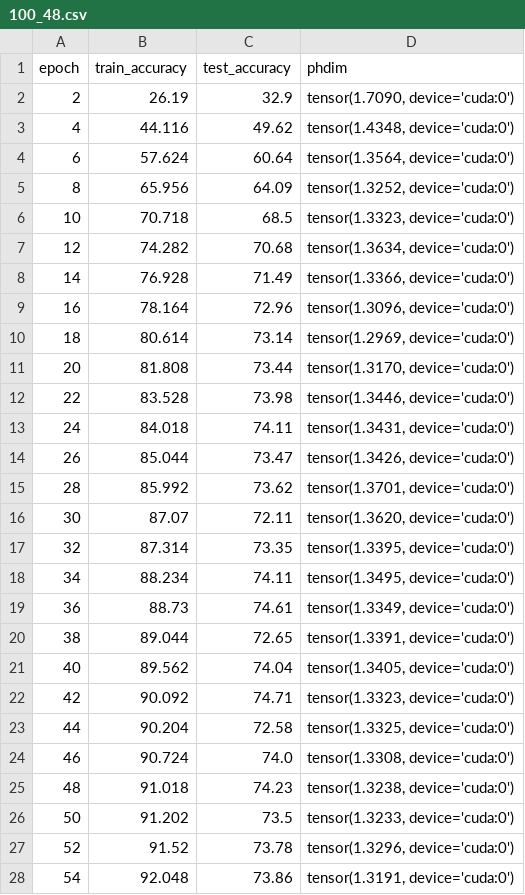
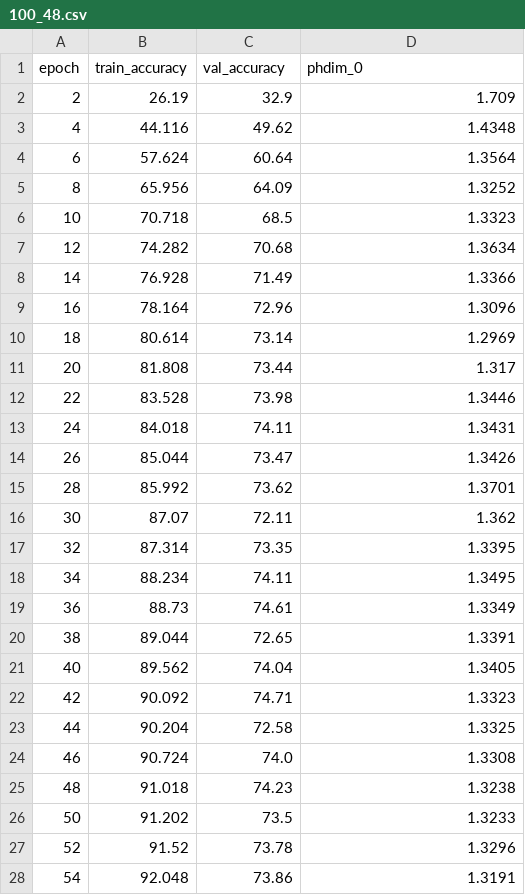
Before and after one commit to niceonelol/grok, a CSV file: sanity_checker/phdim_data/100_48.csv, drawn as a sheet; only a part is shown; the diff covers the shown part only.

```diff
--- a/sanity_checker/phdim_data/100_48.csv
+++ b/sanity_checker/phdim_data/100_48.csv
@@ -1,28 +1,28 @@
-epoch,train_accuracy,test_accuracy,phdim
-2,26.19,32.9,"tensor(1.7090, device='cuda:0')"
-4,44.116,49.62,"tensor(1.4348, device='cuda:0')"
-6,57.624,60.64,"tensor(1.3564, device='cuda:0')"
-8,65.956,64.09,"tensor(1.3252, device='cuda:0')"
-10,70.718,68.5,"tensor(1.3323, device='cuda:0')"
-12,74.282,70.68,"tensor(1.3634, device='cuda:0')"
-14,76.928,71.49,"tensor(1.3366, device='cuda:0')"
-16,78.164,72.96,"tensor(1.3096, device='cuda:0')"
-18,80.614,73.14,"tensor(1.2969, device='cuda:0')"
-20,81.808,73.44,"tensor(1.3170, device='cuda:0')"
-22,83.528,73.98,"tensor(1.3446, device='cuda:0')"
-24,84.018,74.11,"tensor(1.3431, device='cuda:0')"
-26,85.044,73.47,"tensor(1.3426, device='cuda:0')"
-28,85.992,73.62,"tensor(1.3701, device='cuda:0')"
-30,87.07,72.11,"tensor(1.3620, device='cuda:0')"
-32,87.314,73.35,"tensor(1.3395, device='cuda:0')"
-34,88.234,74.11,"tensor(1.3495, device='cuda:0')"
-36,88.73,74.61,"tensor(1.3349, device='cuda:0')"
-38,89.044,72.65,"tensor(1.3391, device='cuda:0')"
-40,89.562,74.04,"tensor(1.3405, device='cuda:0')"
-42,90.092,74.71,"tensor(1.3323, device='cuda:0')"
-44,90.204,72.58,"tensor(1.3325, device='cuda:0')"
-46,90.724,74.0,"tensor(1.3308, device='cuda:0')"
-48,91.018,74.23,"tensor(1.3238, device='cuda:0')"
-50,91.202,73.5,"tensor(1.3233, device='cuda:0')"
-52,91.52,73.78,"tensor(1.3296, device='cuda:0')"
-54,92.048,73.86,"tensor(1.3191, device='cuda:0')"
+epoch,train_accuracy,val_accuracy,phdim_0
+2,26.19,32.9,1.709
+4,44.116,49.62,1.4348
+6,57.624,60.64,1.3564
+8,65.956,64.09,1.3252
+10,70.718,68.5,1.3323
+12,74.282,70.68,1.3634
+14,76.928,71.49,1.3366
+16,78.164,72.96,1.3096
+18,80.614,73.14,1.2969
+20,81.808,73.44,1.317
+22,83.528,73.98,1.3446
+24,84.018,74.11,1.3431
+26,85.044,73.47,1.3426
+28,85.992,73.62,1.3701
+30,87.07,72.11,1.362
+32,87.314,73.35,1.3395
+34,88.234,74.11,1.3495
+36,88.73,74.61,1.3349
+38,89.044,72.65,1.3391
+40,89.562,74.04,1.3405
+42,90.092,74.71,1.3323
+44,90.204,72.58,1.3325
+46,90.724,74.0,1.3308
+48,91.018,74.23,1.3238
+50,91.202,73.5,1.3233
+52,91.52,73.78,1.3296
+54,92.048,73.86,1.3191
```
Also changed, not shown: 23 edited cells elsewhere in this file, sanity_checker/phdim_data/100_46.csv, sanity_checker/phdim_data/100_47.csv, 17 other files.
